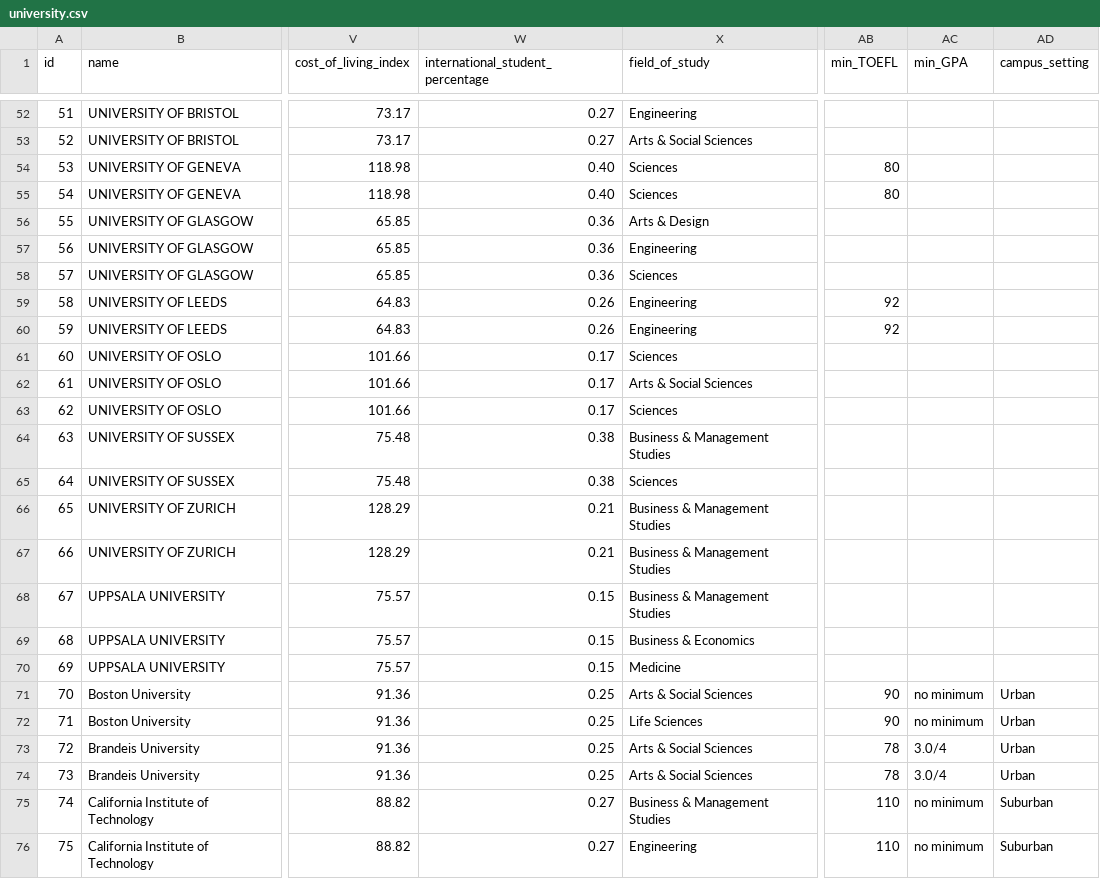
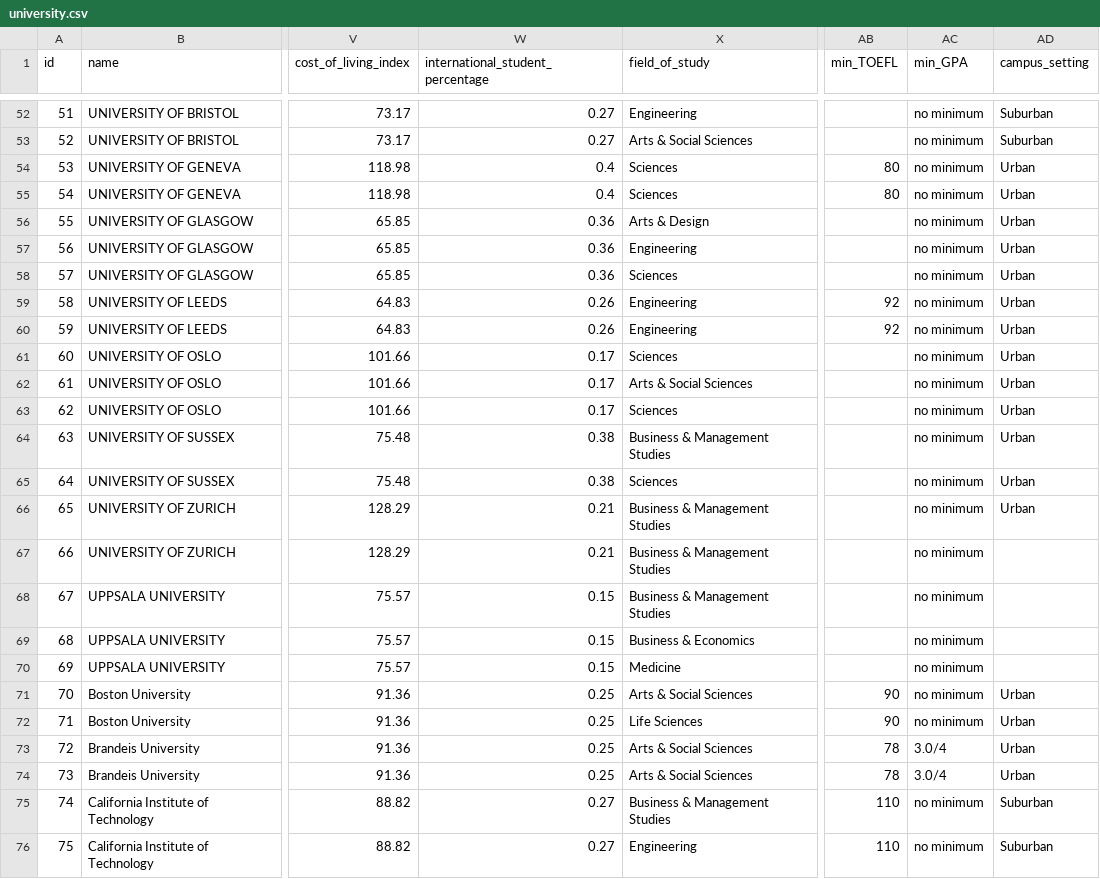
Before and after one commit to austinicy/OSCRES, a CSV file: university.csv, drawn as a sheet; only a part is shown, gaps mark what is left out; the diff covers the shown part only; the diff names each change by its address in the sheet, - before the commit and + after, or states it on an @@ line.

```diff
--- a/university.csv
+++ b/university.csv
-AC52:AC70 (min_GPA): (empty)
+AC52:AC70 (min_GPA): no minimum
-AD52:AD53 (campus_setting): (empty)
+AD52:AD53 (campus_setting): Suburban
-W54:W55 (international_student_percentage): 0.40
+W54:W55 (international_student_percentage): 0.4
-AD54:AD66 (campus_setting): (empty)
+AD54:AD66 (campus_setting): Urban
```
Also changed, not shown: 44 edited cells elsewhere in this file, 27 other files.
